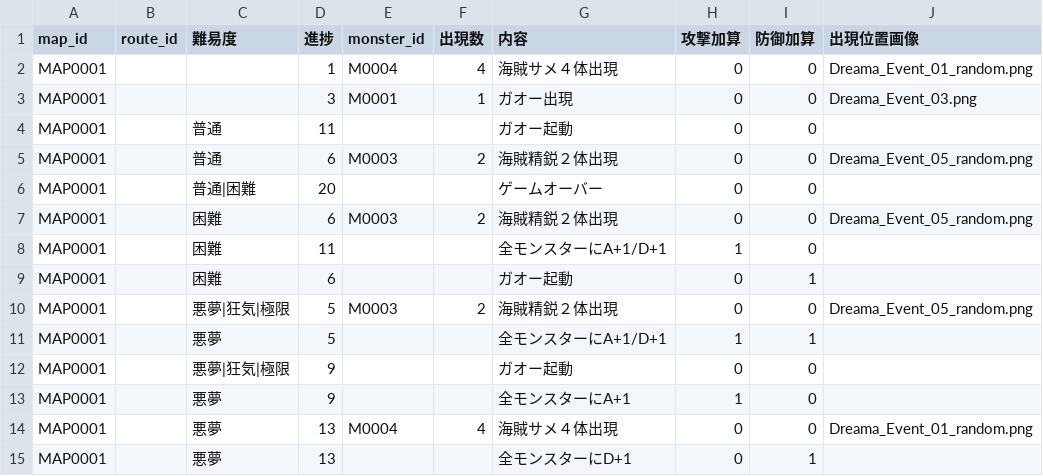
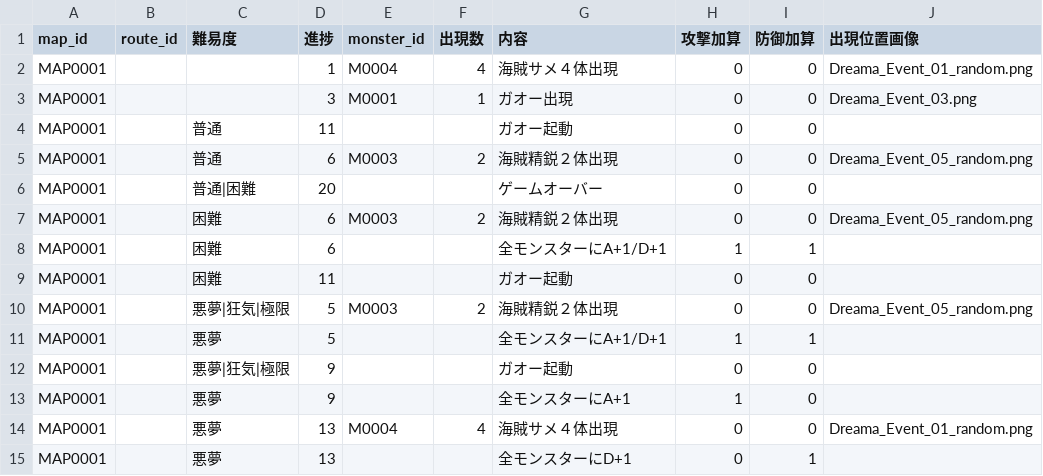
Before and after one commit to Kanoton/damage-calculator, a CSV file: csv/map_event.csv, drawn as a sheet; only a part is shown.

Commit message:
Add files via upload

```diff
--- a/csv/map_event.csv
+++ b/csv/map_event.csv
@@ -7,4 +7,4 @@ MAP0001,,普通|困難,20,,,ゲームオーバー,0,0,
 MAP0001,,困難,6,M0003,2,海賊精鋭２体出現,0,0,Dreama_Event_05_random.png
-MAP0001,,困難,11,,,全モンスターにA+1/D+1,1,0,
-MAP0001,,困難,6,,,ガオー起動,0,1,
+MAP0001,,困難,6,,,全モンスターにA+1/D+1,1,1,
+MAP0001,,困難,11,,,ガオー起動,0,0,
 MAP0001,,悪夢|狂気|極限,5,M0003,2,海賊精鋭２体出現,0,0,Dreama_Event_05_random.png
```
